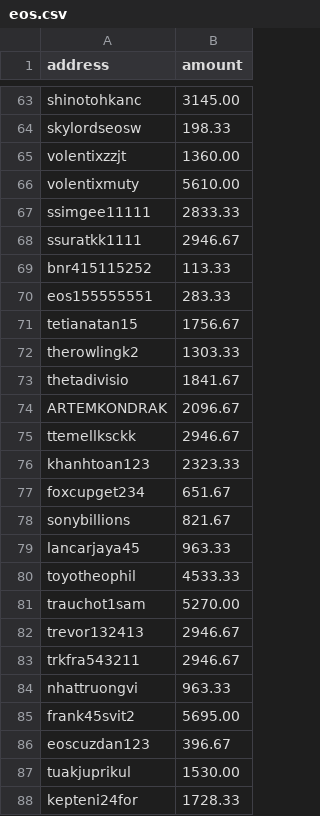
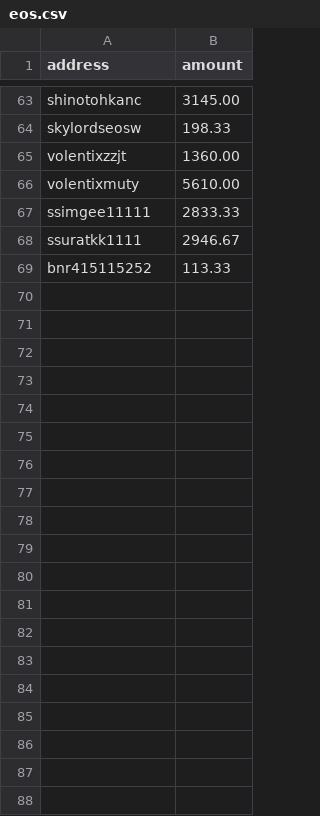
Before and after one commit to bounty0x/ReewardCSVs, a CSV file: eos.csv, drawn as a sheet; only a part is shown, gaps mark what is left out; the diff covers the shown part only; the diff names each change by its address in the sheet, - before the commit and + after, or states it on an @@ line.

```diff
--- a/eos.csv
+++ b/eos.csv
-row 70: eos155555551 | 283.33
-row 71: tetianatan15 | 1756.67
-row 72: therowlingk2 | 1303.33
-row 73: thetadivisio | 1841.67
-row 74: ARTEMKONDRAK | 2096.67
-row 75: ttemellksckk | 2946.67
-row 76: khanhtoan123 | 2323.33
-row 77: foxcupget234 | 651.67
-row 78: sonybillions | 821.67
-row 79: lancarjaya45 | 963.33
-row 80: toyotheophil | 4533.33
-row 81: trauchot1sam | 5270.00
-row 82: trevor132413 | 2946.67
-row 83: trkfra543211 | 2946.67
-row 84: nhattruongvi | 963.33
-row 85: frank45svit2 | 5695.00
-row 86: eoscuzdan123 | 396.67
-row 87: tuakjuprikul | 1530.00
-row 88: kepteni24for | 1728.33
```
Also changed, not shown: 17 removed rows elsewhere in this file, 1 other file.
